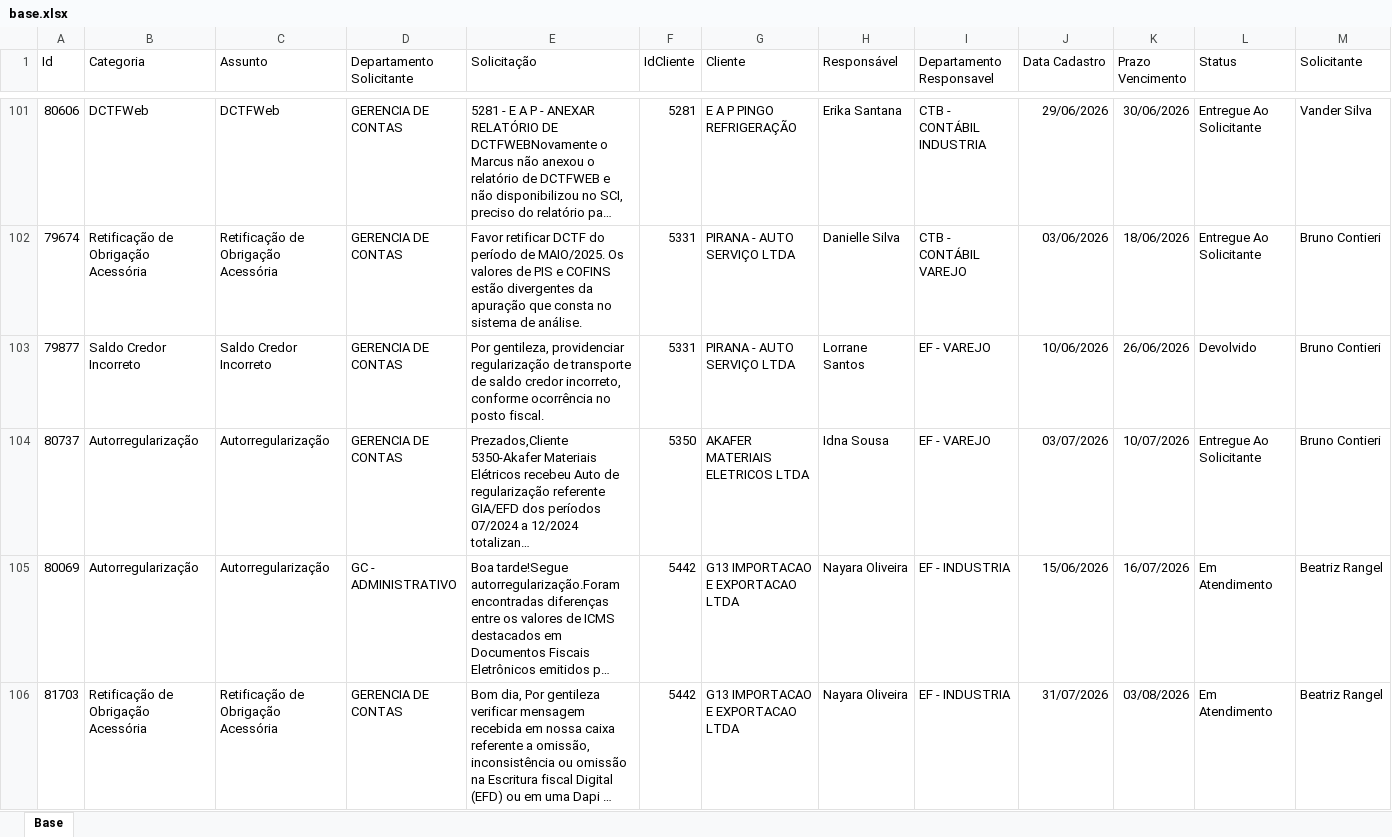
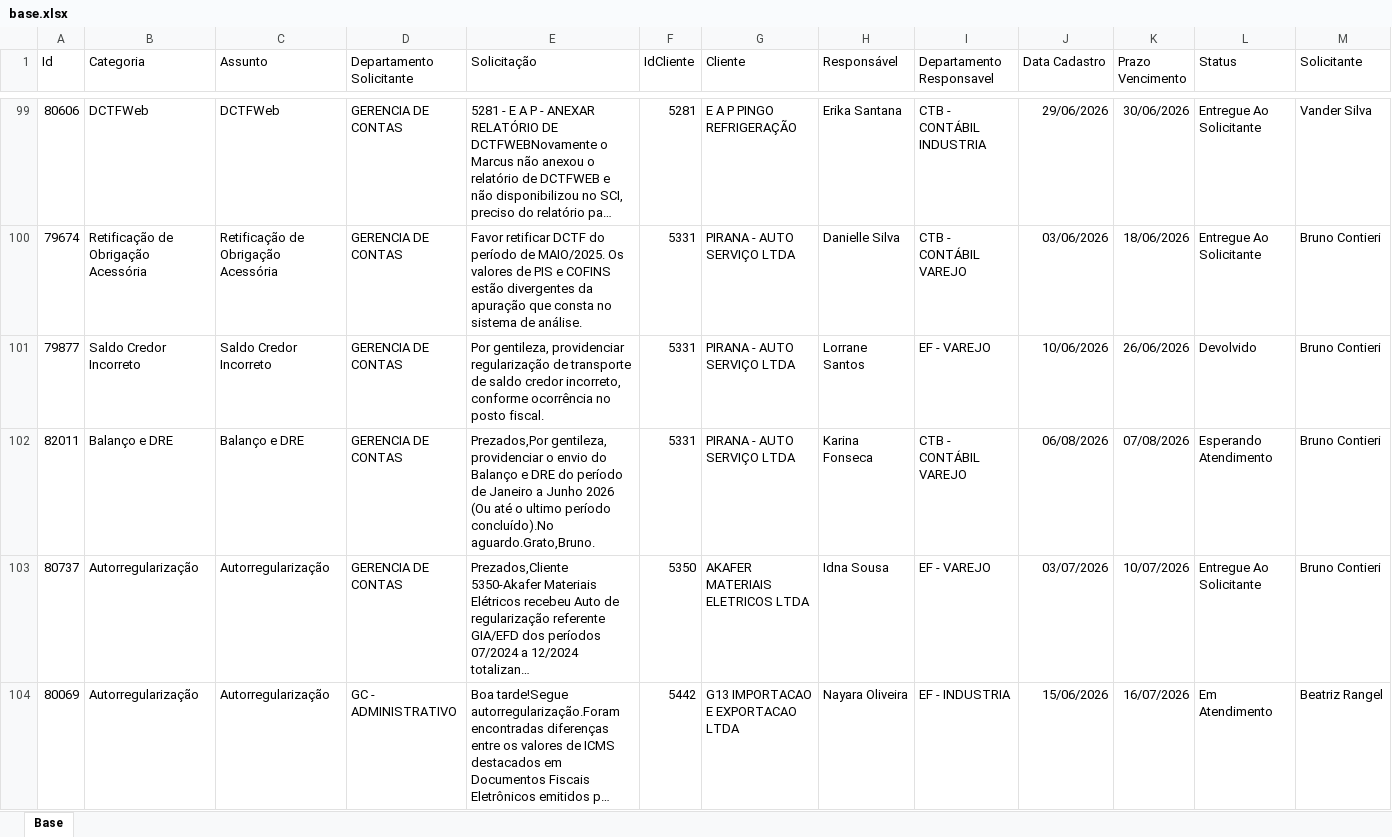
Before and after one commit to Controladoria-MG/Portal-dos-chamados, an Excel workbook: data/base.xlsx, sheet Base, drawn as a sheet; only a part is shown, gaps mark what is left out; the shorter side is filled out with more unchanged rows; long unchanged cells end in …; values as stored, in another font and other column widths than the file's, no borders; table styles not drawn; rows hold the shown columns only; the diff covers the shown part only; the diff names each change by its address in the sheet, - before the commit and + after, or states it on an @@ line.

```diff
--- a/data/base.xlsx (sheet Base)
+++ b/data/base.xlsx (sheet Base)
+row 102: 82011 | Balanço e DRE | Balanço e DRE | GERENCIA DE CONTAS | Prezados,Por gentileza, providenciar o envio do Balanço e DRE do período de Janeiro a Junho 2026 (Ou até o ultimo período concluído).No aguardo.Grato,Bruno. | 5331 | PIRANA - AUTO SERVIÇO LTDA | Karina Fonseca | CTB - CONTÁBIL VAREJO | 06/08/2026 | 07/08/2026 | Esperando Atendimento | Bruno Contieri
```
Also changed, not shown: 2 added rows, 7 removed rows, 1 moved row and 30 edited cells elsewhere in this sheet, 2 other files.
